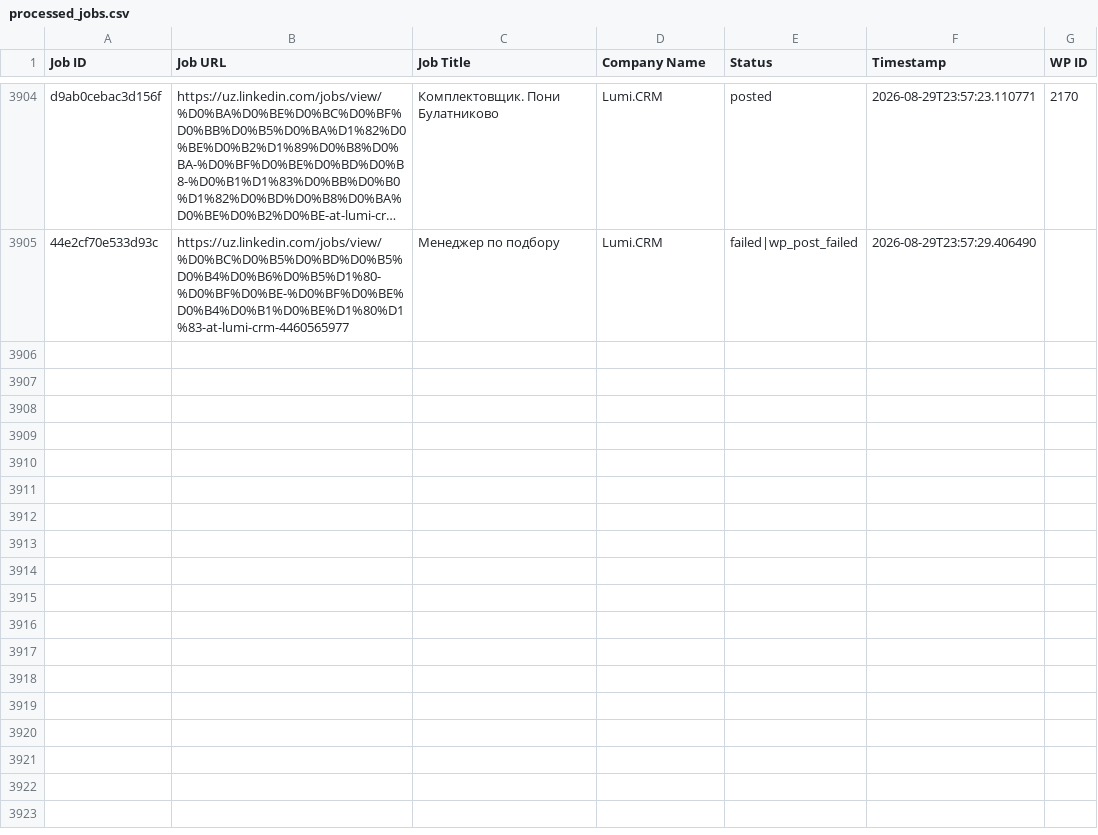
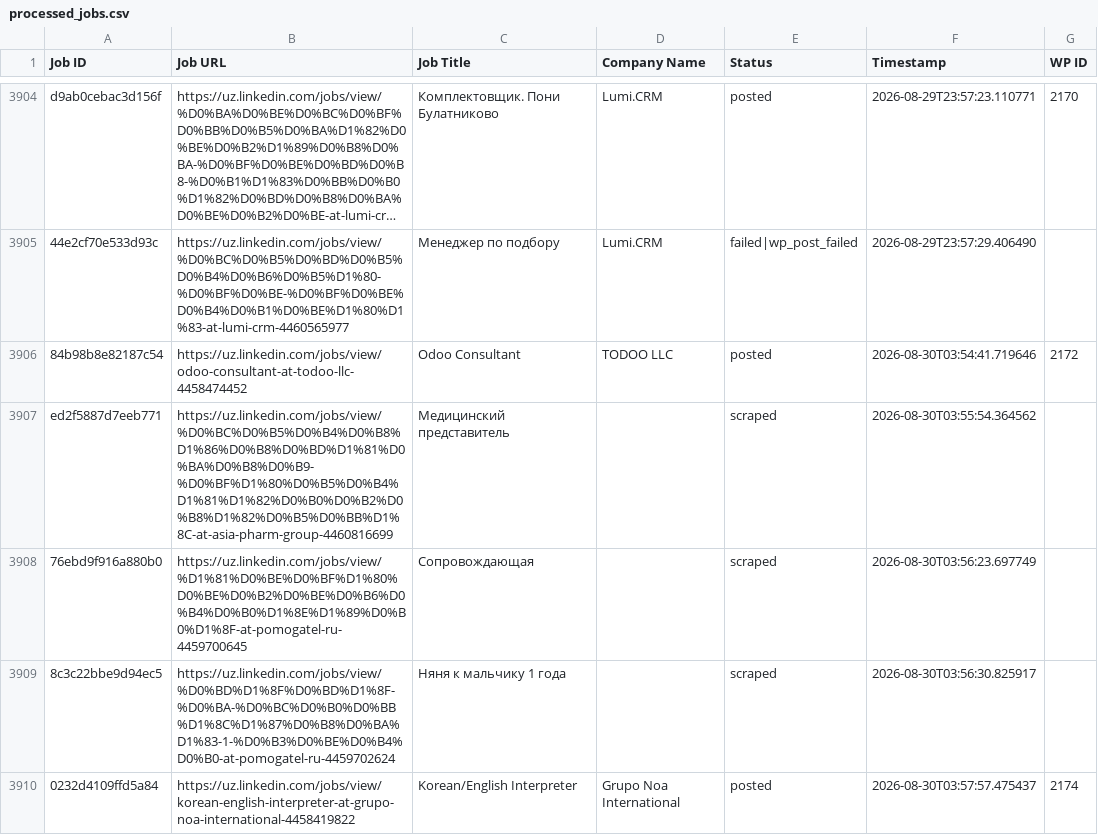
Before and after one commit to innovationinc2000/uz, a CSV file: processed_jobs.csv, drawn as a sheet; only a part is shown, gaps mark what is left out; long unchanged cells end in …; the diff names each change by its address in the sheet, - before the commit and + after, or states it on an @@ line.

```diff
--- a/processed_jobs.csv
+++ b/processed_jobs.csv
+row 3906: 84b98b8e82187c54 | https://uz.linkedin.com/jobs/view/odoo-consultant-at-todoo-llc-4458474452 | Odoo Consultant | TODOO LLC | posted | 2026-08-30T03:54:41.719646 | 2172
+row 3907: ed2f5887d7eeb771 | https://uz.linkedin.com/jobs/view/%D0%BC%D0%B5%D0%B4%D0%B8%D1%86%D0%B8%D0%BD%D1%81%D0%BA%D0%B8%D0%B9-%D0%BF%D1%80%D0%B5%D0%B4%D1%81%D1%82%D0%B0%D0%B2%D0%B8%D1%82%D0%B5%D0%BB%D1%8C-at-asia-pharm-group-4460816699 | Медицинский представитель |  | scraped | 2026-08-30T03:55:54.364562
+row 3908: 76ebd9f916a880b0 | https://uz.linkedin.com/jobs/view/%D1%81%D0%BE%D0%BF%D1%80%D0%BE%D0%B2%D0%BE%D0%B6%D0%B4%D0%B0%D1%8E%D1%89%D0%B0%D1%8F-at-pomogatel-ru-4459700645 | Сопровождающая |  | scraped | 2026-08-30T03:56:23.697749
+row 3909: 8c3c22bbe9d94ec5 | https://uz.linkedin.com/jobs/view/%D0%BD%D1%8F%D0%BD%D1%8F-%D0%BA-%D0%BC%D0%B0%D0%BB%D1%8C%D1%87%D0%B8%D0%BA%D1%83-1-%D0%B3%D0%BE%D0%B4%D0%B0-at-pomogatel-ru-4459702624 | Няня к мальчику 1 года |  | scraped | 2026-08-30T03:56:30.825917
+row 3910: 0232d4109ffd5a84 | https://uz.linkedin.com/jobs/view/korean-english-interpreter-at-grupo-noa-international-4458419822 | Korean/English Interpreter | Grupo Noa International | posted | 2026-08-30T03:57:57.475437 | 2174
```
